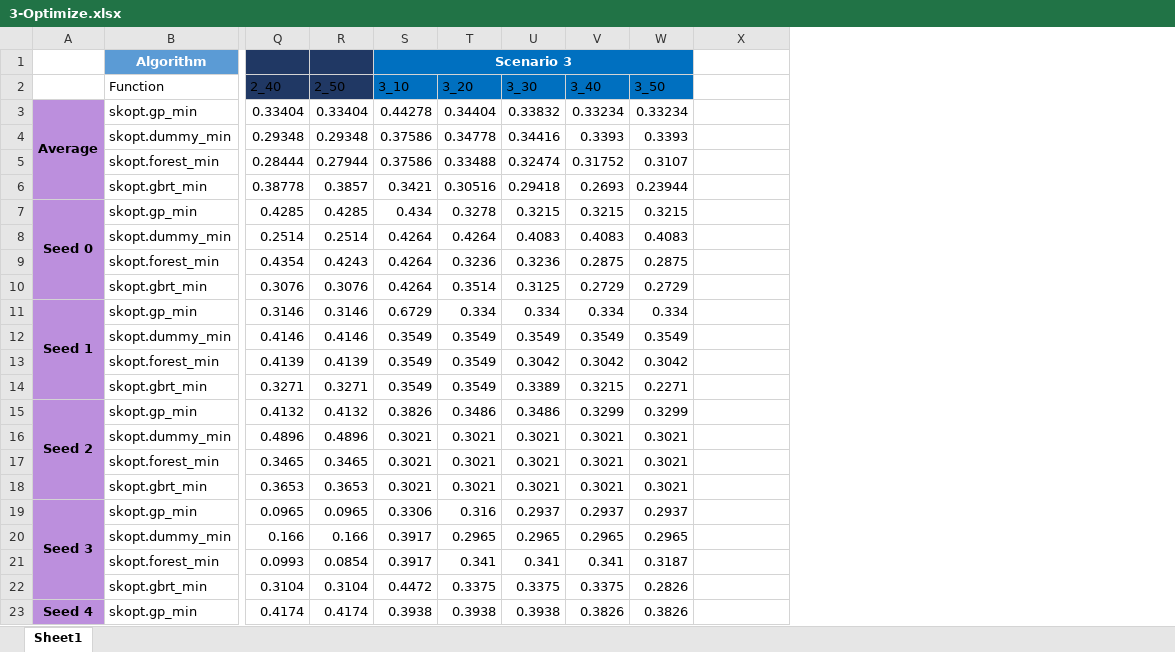
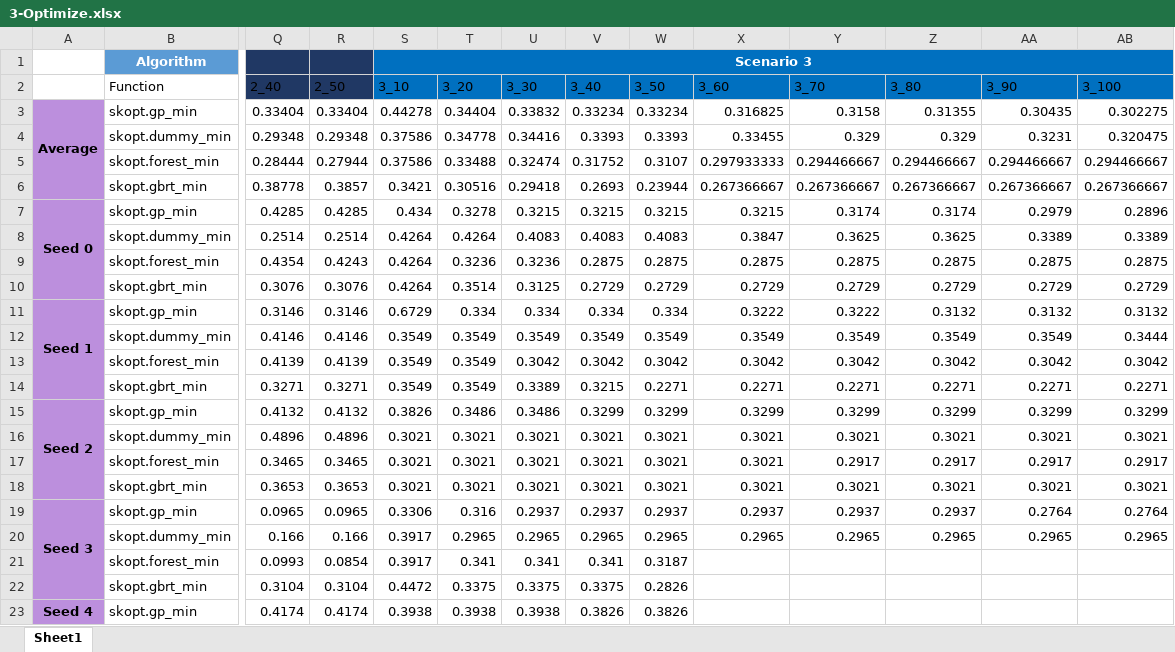
Before and after one commit to zheng-alice/Deep-Subspace-Clustering, an Excel workbook: 3-Optimize.xlsx, sheet Sheet1, drawn as a sheet; only a part is shown, gaps mark what is left out; values as stored, in another font and other column widths than the file's, no borders; charts and pictures and conditional formats and table styles not drawn; removed rows and columns are numbered as before the commit, all else as after; the diff names each change by its address in the sheet, - before the commit and + after, or states it on an @@ line.

```diff
--- a/3-Optimize.xlsx (sheet Sheet1)
+++ b/3-Optimize.xlsx (sheet Sheet1)
+column Y (3_70), rows 3-20: 0.3158 | 0.329 | 0.294466667 | 0.267366667 | 0.3174 | 0.3625 | 0.2875 | 0.2729 | 0.3222 | 0.3549 | 0.3042 | 0.2271 | 0.3299 | 0.3021 | 0.2917 | 0.3021 | 0.2937 | 0.2965
+column Z (3_80), rows 3-20: 0.31355 | 0.329 | 0.294466667 | 0.267366667 | 0.3174 | 0.3625 | 0.2875 | 0.2729 | 0.3132 | 0.3549 | 0.3042 | 0.2271 | 0.3299 | 0.3021 | 0.2917 | 0.3021 | 0.2937 | 0.2965
+column AA (3_90), rows 3-20: 0.30435 | 0.3231 | 0.294466667 | 0.267366667 | 0.2979 | 0.3389 | 0.2875 | 0.2729 | 0.3132 | 0.3549 | 0.3042 | 0.2271 | 0.3299 | 0.3021 | 0.2917 | 0.3021 | 0.2764 | 0.2965
+column AB (3_100), rows 3-20: 0.302275 | 0.320475 | 0.294466667 | 0.267366667 | 0.2896 | 0.3389 | 0.2875 | 0.2729 | 0.3132 | 0.3444 | 0.3042 | 0.2271 | 0.3299 | 0.3021 | 0.2917 | 0.3021 | 0.2764 | 0.2965
-S1:W1 merged
+S1:AB1 merged
-X1:X2 fill: none
+X1:X2 fill: #0070C0
-X2: (empty)
+X2: 3_60
-X3 (3_60): (empty)
+X3 (3_60): 0.316825
-X4 (3_60): (empty)
+X4 (3_60): 0.33455
-X5 (3_60): (empty)
+X5 (3_60): 0.297933333
-X6 (3_60): (empty)
+X6 (3_60): 0.267366667
-X7 (3_60): (empty)
+X7 (3_60): 0.3215
-X8 (3_60): (empty)
+X8 (3_60): 0.3847
-X9 (3_60): (empty)
+X9 (3_60): 0.2875
-X10 (3_60): (empty)
+X10 (3_60): 0.2729
-X11 (3_60): (empty)
+X11 (3_60): 0.3222
-X12 (3_60): (empty)
+X12 (3_60): 0.3549
-X13 (3_60): (empty)
+X13 (3_60): 0.3042
-X14 (3_60): (empty)
+X14 (3_60): 0.2271
-X15 (3_60): (empty)
+X15 (3_60): 0.3299
-X16:X18 (3_60): (empty)
+X16:X18 (3_60): 0.3021
-X19 (3_60): (empty)
+X19 (3_60): 0.2937
-X20 (3_60): (empty)
+X20 (3_60): 0.2965
```
Also changed, not shown: charts or pictures, 5 other files.
